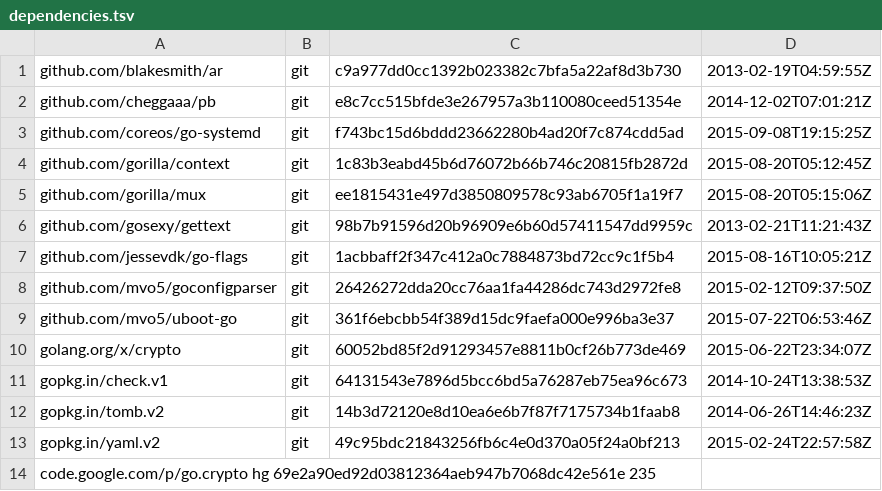
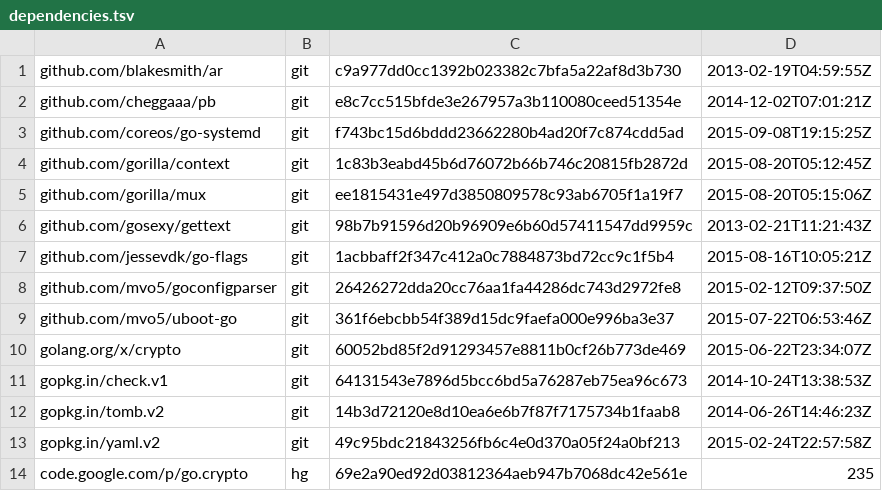
Before and after one commit to canonical/snapd, a TSV file: dependencies.tsv, drawn as a sheet.

Commit message:
fix tabs/spaces

```diff
--- a/dependencies.tsv
+++ b/dependencies.tsv
@@ -13,2 +13,2 @@ gopkg.in/tomb.v2	git	14b3d72120e8d10ea6e6b7f87f7175734b1faab8	2014-06-26T14:46:2
 gopkg.in/yaml.v2	git	49c95bdc21843256fb6c4e0d370a05f24a0bf213	2015-02-24T22:57:58Z
-code.google.com/p/go.crypto     hg      69e2a90ed92d03812364aeb947b7068dc42e561e        235
+code.google.com/p/go.crypto	hg	69e2a90ed92d03812364aeb947b7068dc42e561e	235
```
